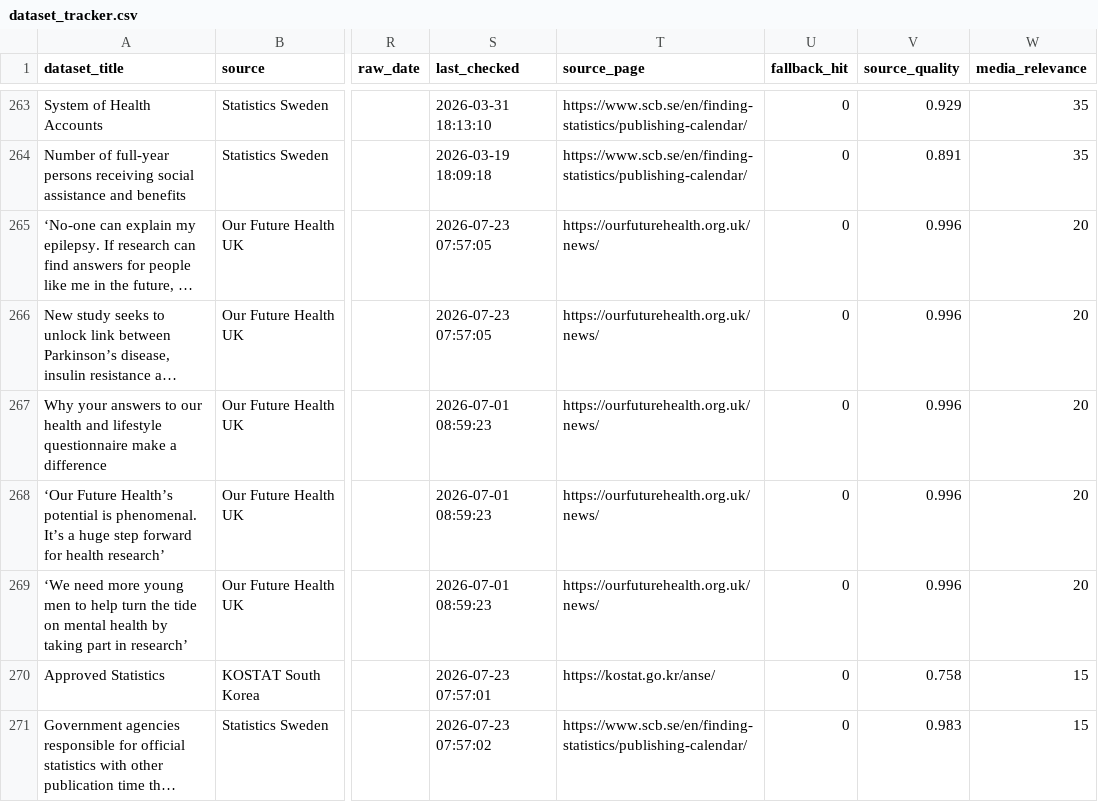
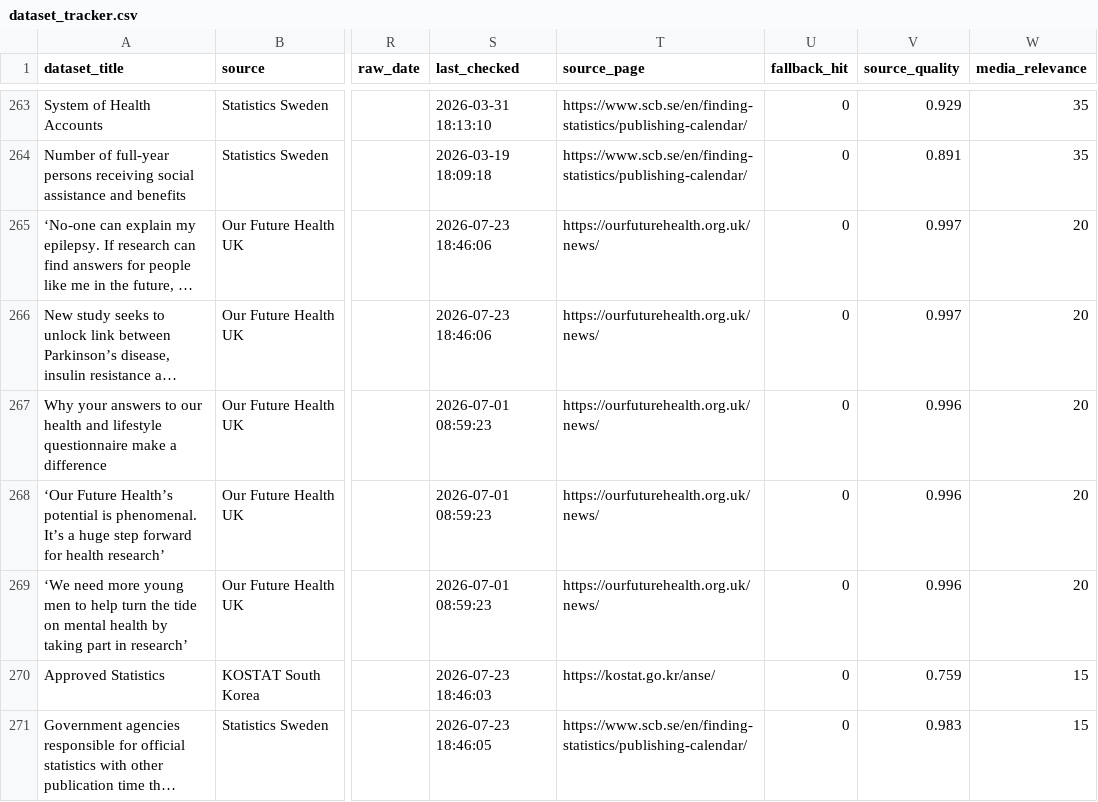
Before and after one commit to shamshxis/lcds-popdatarelease, a CSV file: data/dataset_tracker.csv, drawn as a sheet; only a part is shown, gaps mark what is left out; long unchanged cells end in …; the diff covers the shown part only; the diff names each change by its address in the sheet, - before the commit and + after, or states it on an @@ line.

```diff
--- a/data/dataset_tracker.csv
+++ b/data/dataset_tracker.csv
-S265:S266 (last_checked): 2026-07-23 07:57:05
+S265:S266 (last_checked): 2026-07-23 18:46:06
-V265:V266 (source_quality): 0.996
+V265:V266 (source_quality): 0.997
-S270 (last_checked): 2026-07-23 07:57:01
+S270 (last_checked): 2026-07-23 18:46:03
-V270 (source_quality): 0.758
+V270 (source_quality): 0.759
-S271 (last_checked): 2026-07-23 07:57:02
+S271 (last_checked): 2026-07-23 18:46:05
```
Also changed, not shown: 2 added rows, 2 removed rows and 65 edited cells elsewhere in this file, 3 other files.
